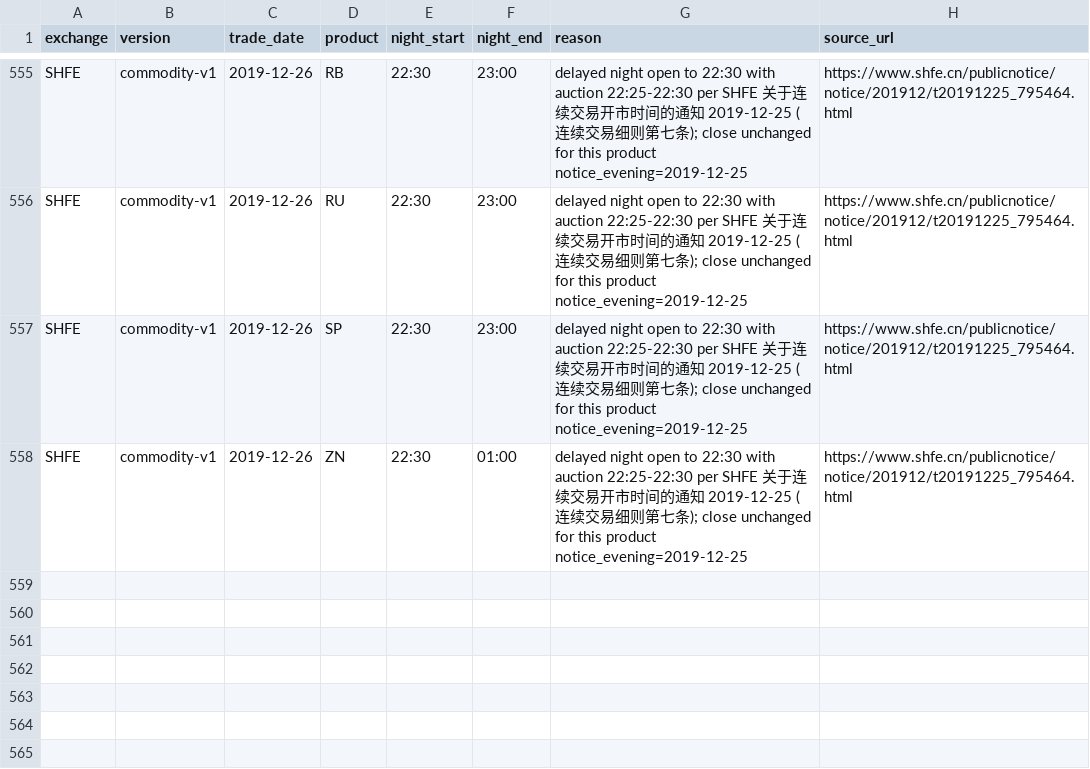
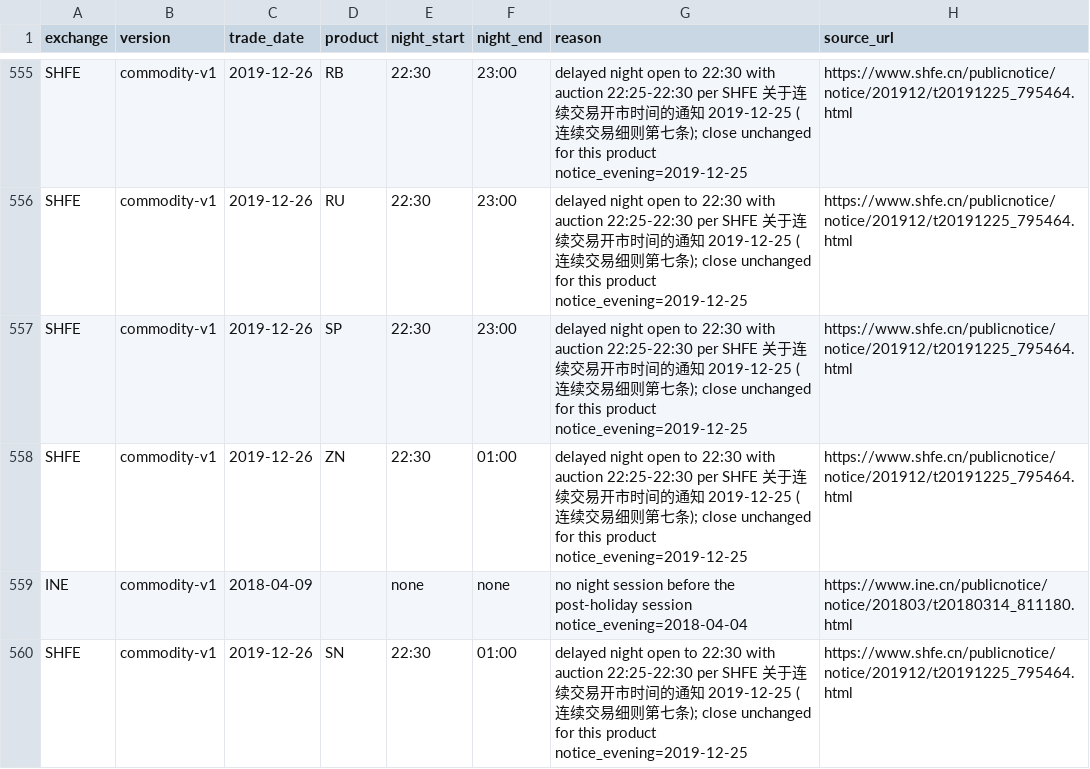
Before and after one commit to surtu-r-wong/futures_strategies, a CSV file: config/carry_minute_session_exceptions.csv, drawn as a sheet; only a part is shown, gaps mark what is left out.

```diff
--- a/config/carry_minute_session_exceptions.csv
+++ b/config/carry_minute_session_exceptions.csv
@@ -558 +558,3 @@ SHFE,commodity-v1,2019-12-26,SP,22:30,23:00,delayed night open to 22:30 with auc
 SHFE,commodity-v1,2019-12-26,ZN,22:30,01:00,delayed night open to 22:30 with auction 22:25-22:30 per SHFE 关于连续交易开市时间的通知 2019-12-25 (连续交易细则第七条); close unchanged for this product notice_evening=2019-12-25,https://www.shfe.cn/publicnotice/notice/201912/t20191225_795464.html
+INE,commodity-v1,2018-04-09,,none,none,no night session before the post-holiday session notice_evening=2018-04-04,https://www.ine.cn/publicnotice/notice/201803/t20180314_811180.html
+SHFE,commodity-v1,2019-12-26,SN,22:30,01:00,delayed night open to 22:30 with auction 22:25-22:30 per SHFE 关于连续交易开市时间的通知 2019-12-25 (连续交易细则第七条); close unchanged for this product notice_evening=2019-12-25,https://www.shfe.cn/publicnotice/notice/201912/t20191225_795464.html
```
Also changed, not shown: config/carry_minute_day_only_regimes.csv, 1 other file.
